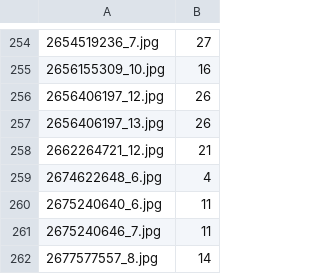
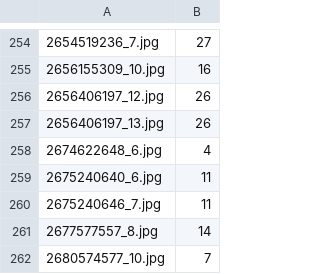
Before and after one commit to satojkovic/DeepLogo, a TSV file: classifier/data/logo_train_labels.tsv, drawn as a sheet; only a part is shown, gaps mark what is left out; the shorter side is filled out with more unchanged rows; the diff names each change by its address in the sheet, - before the commit and + after, or states it on an @@ line.

```diff
--- a/classifier/data/logo_train_labels.tsv
+++ b/classifier/data/logo_train_labels.tsv
-row 258: 2662264721_12.jpg | 21
```
Also changed, not shown: 1 other file.
